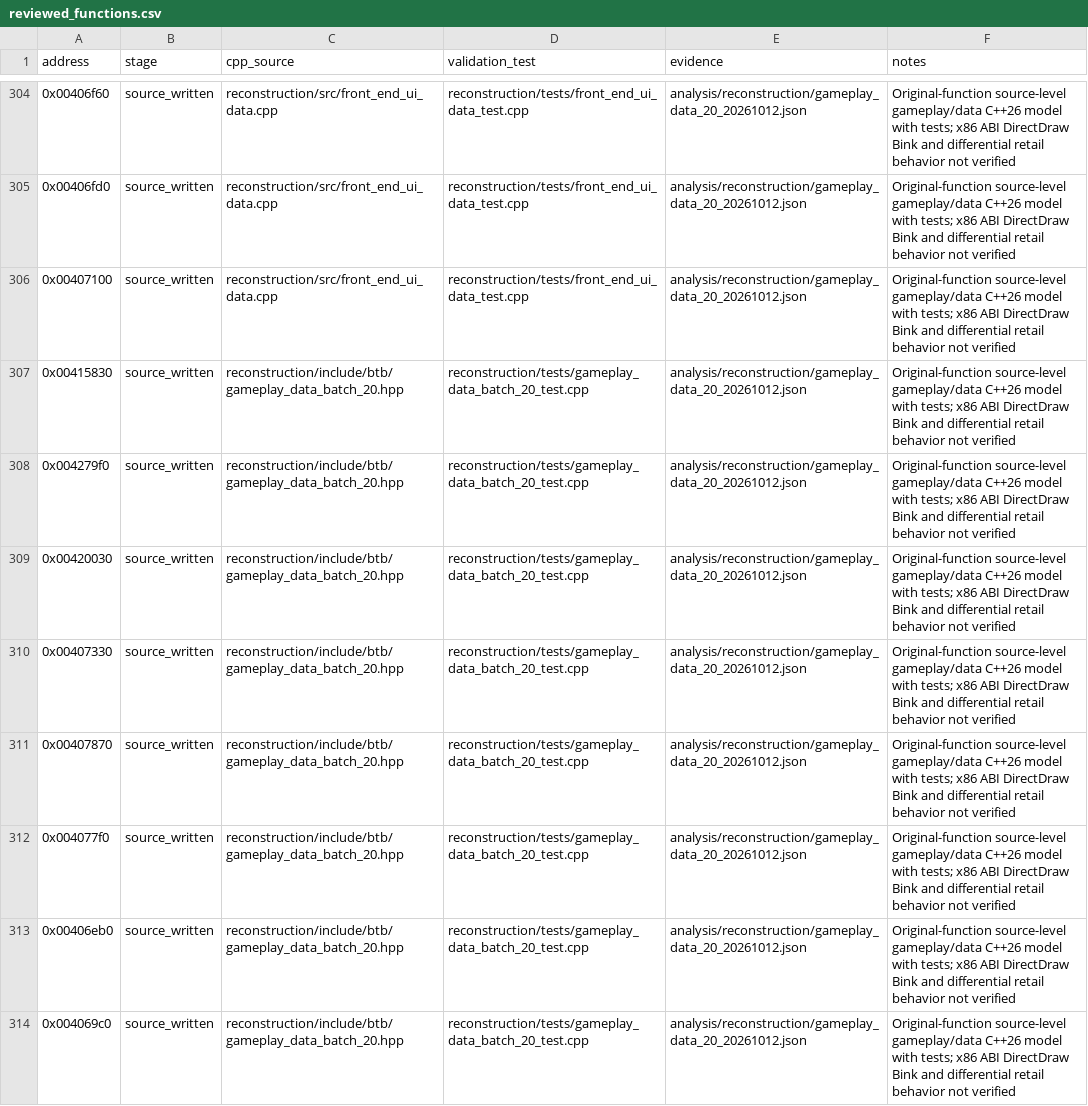
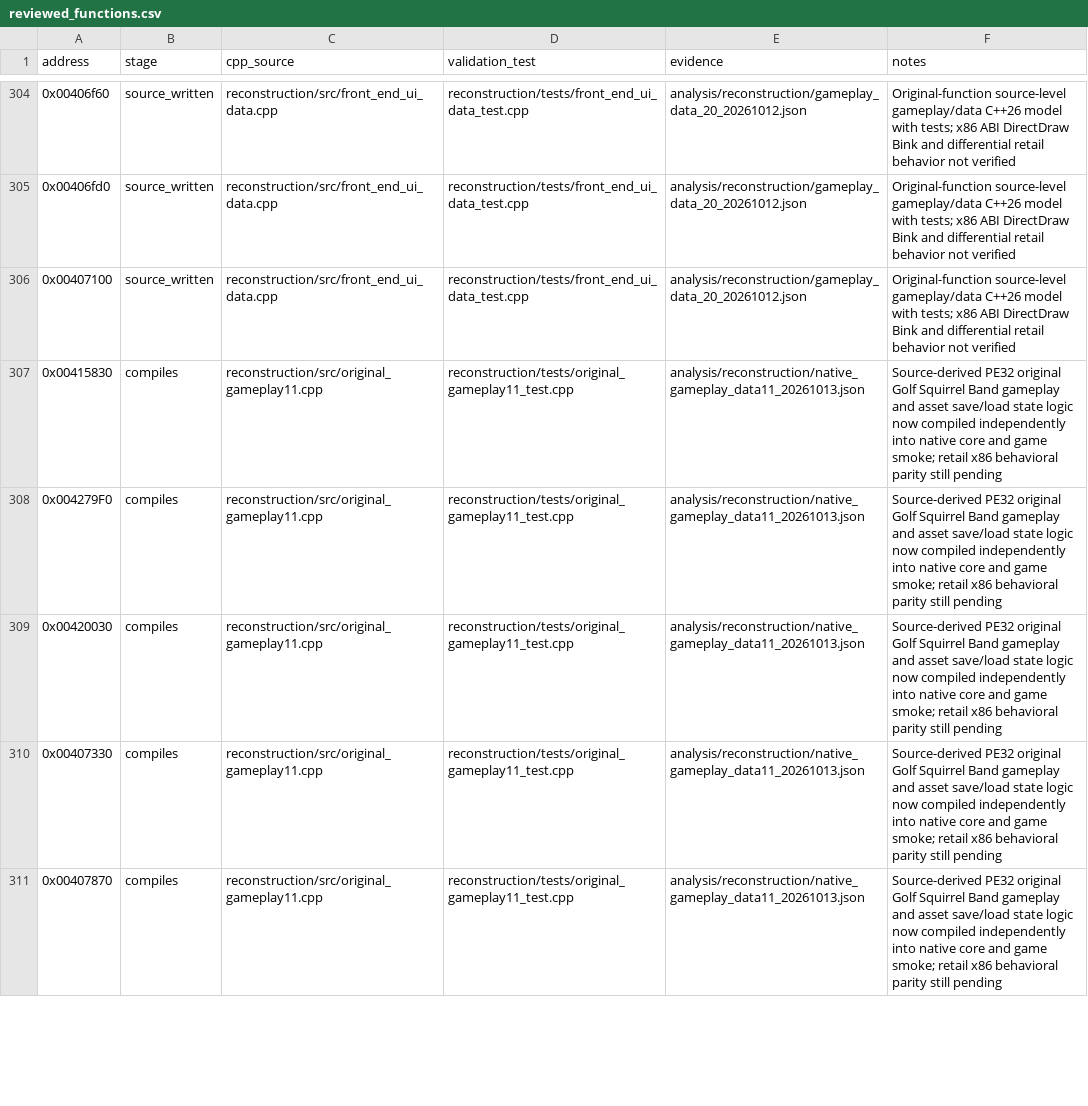
Before and after one commit to lizardpeter/btb-reverse, a CSV file: analysis/reconstruction/reviewed_functions.csv, drawn as a sheet; only a part is shown, gaps mark what is left out; the diff covers the shown part only.

Commit message:
Compile eleven original Golf Squirrel and Bob's Band gameplay and data procedures

```diff
--- a/analysis/reconstruction/reviewed_functions.csv
+++ b/analysis/reconstruction/reviewed_functions.csv
@@ -306,9 +306,6 @@ address,stage,cpp_source,validation_test,evidence,notes
 0x00407100,source_written,reconstruction/src/front_end_ui_data.cpp,reconstruction/tests/front_end_ui_data_test.cpp,analysis/reconstruction/gameplay_data_20_20261012.json,Original-function source-level gameplay/data C++26 model with tests; x86 ABI DirectDraw Bink and differential retail behavior not verified
-0x00415830,source_written,reconstruction/include/btb/gameplay_data_batch_20.hpp,reconstruction/tests/gameplay_data_batch_20_test.cpp,analysis/reconstruction/gameplay_data_20_20261012.json,Original-function source-level gameplay/data C++26 model with tests; x86 ABI DirectDraw Bink and differential retail behavior not verified
-0x004279f0,source_written,reconstruction/include/btb/gameplay_data_batch_20.hpp,reconstruction/tests/gameplay_data_batch_20_test.cpp,analysis/reconstruction/gameplay_data_20_20261012.json,Original-function source-level gameplay/data C++26 model with tests; x86 ABI DirectDraw Bink and differential retail behavior not verified
-0x00420030,source_written,reconstruction/include/btb/gameplay_data_batch_20.hpp,reconstruction/tests/gameplay_data_batch_20_test.cpp,analysis/reconstruction/gameplay_data_20_20261012.json,Original-function source-level gameplay/data C++26 model with tests; x86 ABI DirectDraw Bink and differential retail behavior not verified
-0x00407330,source_written,reconstruction/include/btb/gameplay_data_batch_20.hpp,reconstruction/tests/gameplay_data_batch_20_test.cpp,analysis/reconstruction/gameplay_data_20_20261012.json,Original-function source-level gameplay/data C++26 model with tests; x86 ABI DirectDraw Bink and differential retail behavior not verified
-0x00407870,source_written,reconstruction/include/btb/gameplay_data_batch_20.hpp,reconstruction/tests/gameplay_data_batch_20_test.cpp,analysis/reconstruction/gameplay_data_20_20261012.json,Original-function source-level gameplay/data C++26 model with tests; x86 ABI DirectDraw Bink and differential retail behavior not verified
-0x004077f0,source_written,reconstruction/include/btb/gameplay_data_batch_20.hpp,reconstruction/tests/gameplay_data_batch_20_test.cpp,analysis/reconstruction/gameplay_data_20_20261012.json,Original-function source-level gameplay/data C++26 model with tests; x86 ABI DirectDraw Bink and differential retail behavior not verified
-0x00406eb0,source_written,reconstruction/include/btb/gameplay_data_batch_20.hpp,reconstruction/tests/gameplay_data_batch_20_test.cpp,analysis/reconstruction/gameplay_data_20_20261012.json,Original-function source-level gameplay/data C++26 model with tests; x86 ABI DirectDraw Bink and differential retail behavior not verified
-0x004069c0,source_written,reconstruction/include/btb/gameplay_data_batch_20.hpp,reconstruction/tests/gameplay_data_batch_20_test.cpp,analysis/reconstruction/gameplay_data_20_20261012.json,Original-function source-level gameplay/data C++26 model with tests; x86 ABI DirectDraw Bink and differential retail behavior not verified
+0x00415830,compiles,reconstruction/src/original_gameplay11.cpp,reconstruction/tests/original_gameplay11_test.cpp,analysis/reconstruction/native_gameplay_data11_20261013.json,Source-derived PE32 original Golf Squirrel Band gameplay and asset save/load state logic now compiled independently into native core and game smoke; retail x86 behavioral parity still pending
+0x004279F0,compiles,reconstruction/src/original_gameplay11.cpp,reconstruction/tests/original_gameplay11_test.cpp,analysis/reconstruction/native_gameplay_data11_20261013.json,Source-derived PE32 original Golf Squirrel Band gameplay and asset save/load state logic now compiled independently into native core and game smoke; retail x86 behavioral parity still pending
+0x00420030,compiles,reconstruction/src/original_gameplay11.cpp,reconstruction/tests/original_gameplay11_test.cpp,analysis/reconstruction/native_gameplay_data11_20261013.json,Source-derived PE32 original Golf Squirrel Band gameplay and asset save/load state logic now compiled independently into native core and game smoke; retail x86 behavioral parity still pending
+0x00407330,compiles,reconstruction/src/original_gameplay11.cpp,reconstruction/tests/original_gameplay11_test.cpp,analysis/reconstruction/native_gameplay_data11_20261013.json,Source-derived PE32 original Golf Squirrel Band gameplay and asset save/load state logic now compiled independently into native core and game smoke; retail x86 behavioral parity still pending
+0x00407870,compiles,reconstruction/src/original_gameplay11.cpp,reconstruction/tests/original_gameplay11_test.cpp,analysis/reconstruction/native_gameplay_data11_20261013.json,Source-derived PE32 original Golf Squirrel Band gameplay and asset save/load state logic now compiled independently into native core and game smoke; retail x86 behavioral parity still pending
```
Also changed, not shown: 5 added rows, 2 removed rows and 5 edited cells elsewhere in this file, 8 other files.
